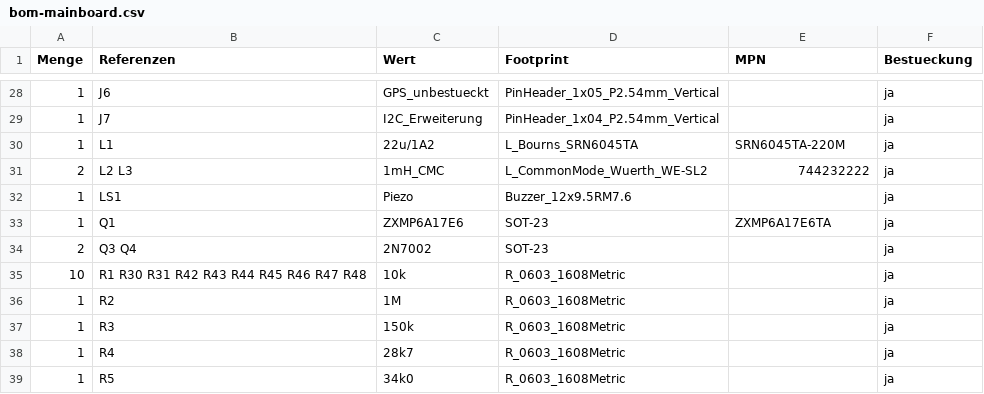
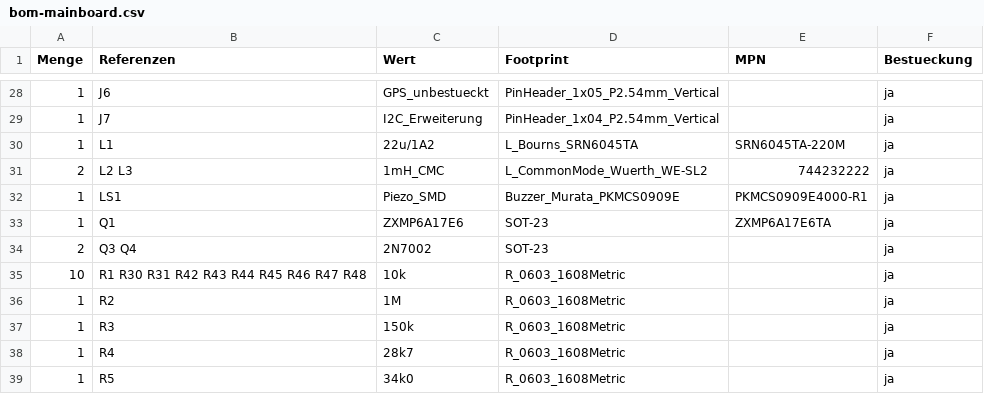
Before and after one commit to HasiKe/Exhaust-Mic, a CSV file: output/bom-mainboard.csv, drawn as a sheet; only a part is shown, gaps mark what is left out.

```diff
--- a/output/bom-mainboard.csv
+++ b/output/bom-mainboard.csv
@@ -31,3 +31,3 @@ Menge,Referenzen,Wert,Footprint,MPN,Bestueckung
 2,L2 L3,1mH_CMC,L_CommonMode_Wuerth_WE-SL2,744232222,ja
-1,LS1,Piezo,Buzzer_12x9.5RM7.6,,ja
+1,LS1,Piezo_SMD,Buzzer_Murata_PKMCS0909E,PKMCS0909E4000-R1,ja
 1,Q1,ZXMP6A17E6,SOT-23,ZXMP6A17E6TA,ja
```
Also changed, not shown: 24 other files.
